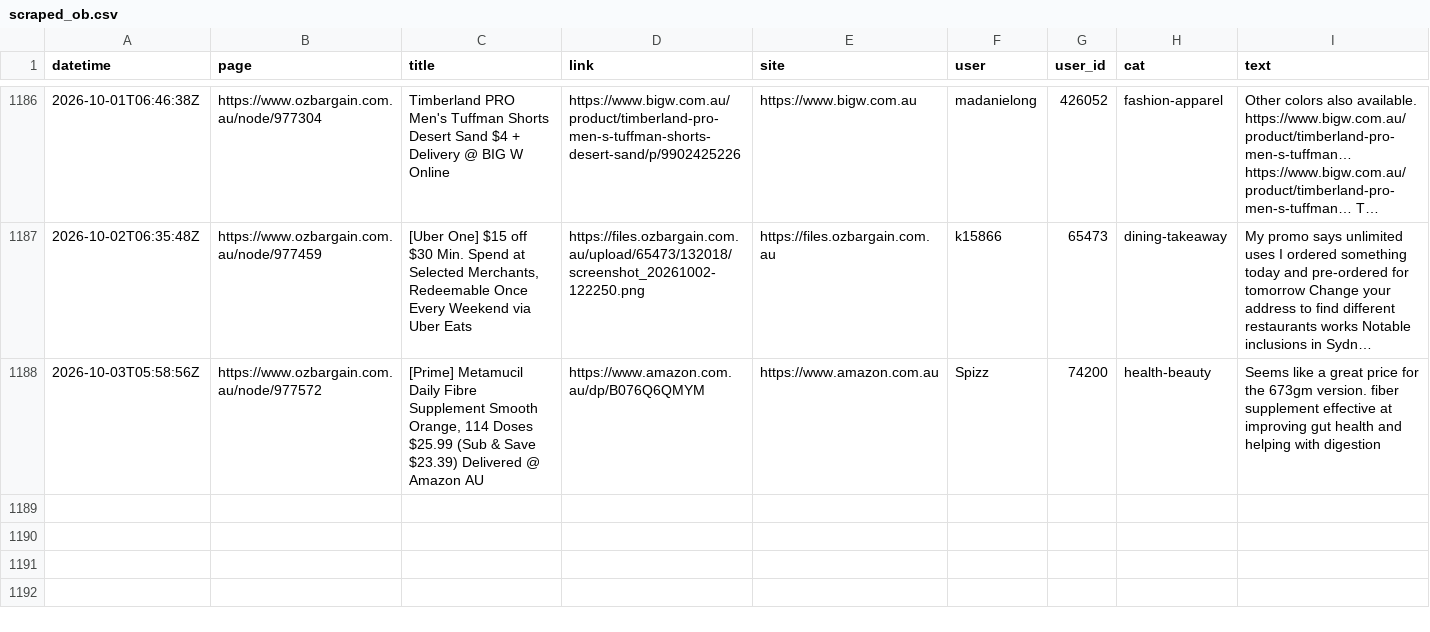
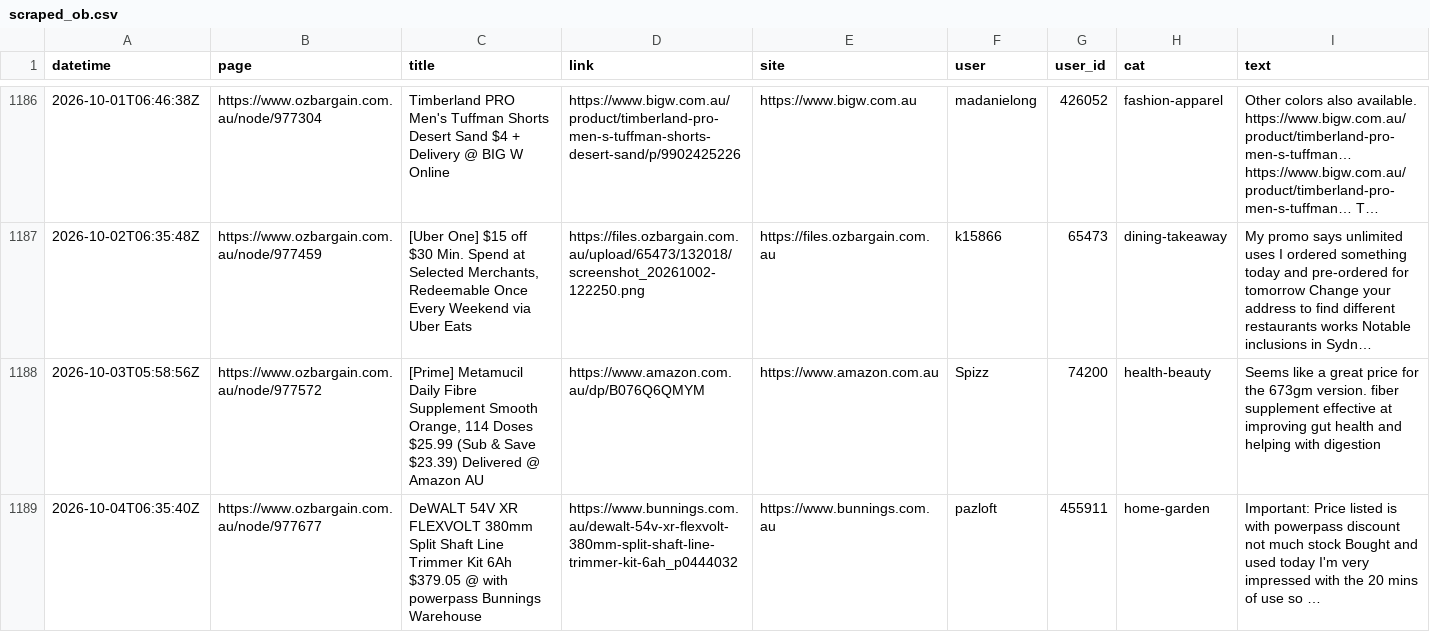
Before and after one commit to nwbort/car-loans, a CSV file: data/scraped_ob.csv, drawn as a sheet; only a part is shown, gaps mark what is left out; long unchanged cells end in …; the diff names each change by its address in the sheet, - before the commit and + after, or states it on an @@ line.

Commit message:
refreshing data

```diff
--- a/data/scraped_ob.csv
+++ b/data/scraped_ob.csv
+row 1189: 2026-10-04T06:35:40Z | https://www.ozbargain.com.au/node/977677 | DeWALT 54V XR FLEXVOLT 380mm Split Shaft Line Trimmer Kit 6Ah $379.05 @ with powerpass Bunnings Warehouse | https://www.bunnings.com.au/dewalt-54v-xr-flexvolt-380mm-split-shaft-line-trimmer-kit-6ah_p0444032 | https://www.bunnings.com.au | pazloft | 455911 | home-garden | Important: Price listed is with powerpass discount not much stock Bought and used today I'm very impressed with the 20 mins of use so …
```
Also changed, not shown: 11 other files.
